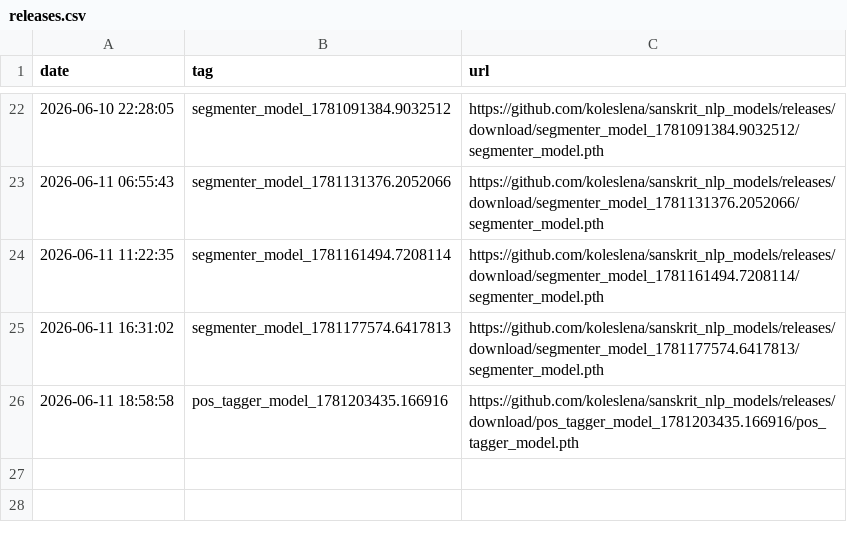
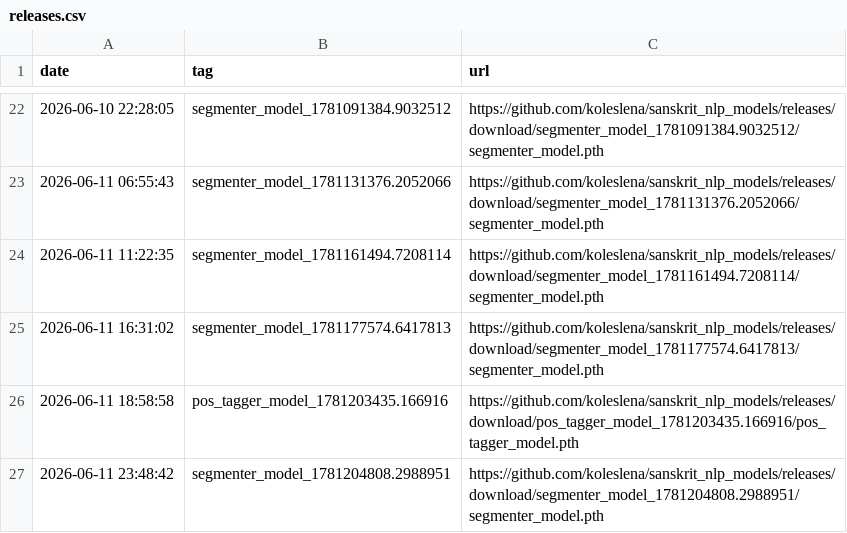
Before and after one commit to koleslena/sanskrit_nlp_models, a CSV file: releases.csv, drawn as a sheet; only a part is shown, gaps mark what is left out; the diff names each change by its address in the sheet, - before the commit and + after, or states it on an @@ line.

```diff
--- a/releases.csv
+++ b/releases.csv
+row 27: 2026-06-11 23:48:42 | segmenter_model_1781204808.2988951 | https://github.com/koleslena/sanskrit_nlp_models/releases/download/segmenter_model_1781204808.2988951/segmenter_model.pth
```
Also changed, not shown: 2 other files.
